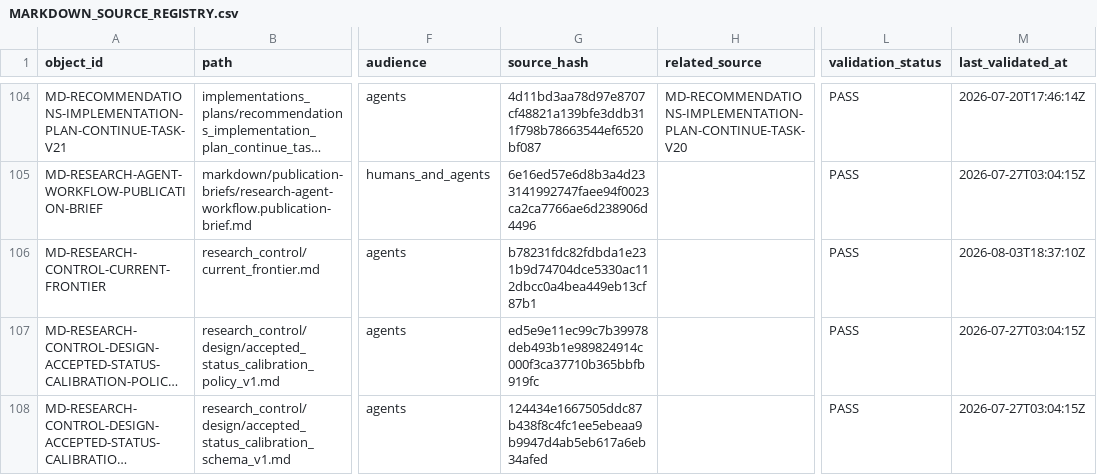
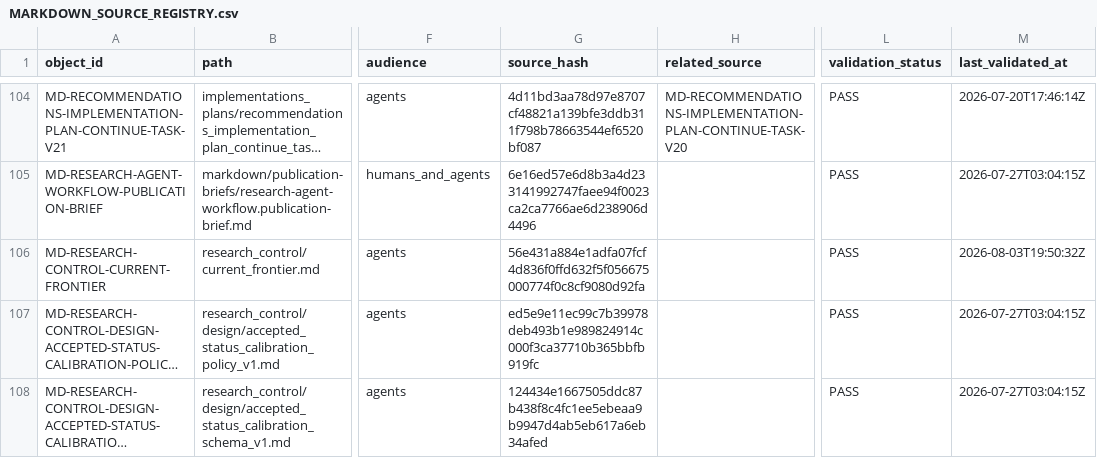
Before and after one commit to AngryOwlAI/The-AEther-Flow, a CSV file: registries/MARKDOWN_SOURCE_REGISTRY.csv, drawn as a sheet; only a part is shown, gaps mark what is left out; long unchanged cells end in …; the diff covers the shown part only; the diff names each change by its address in the sheet, - before the commit and + after, or states it on an @@ line.

```diff
--- a/registries/MARKDOWN_SOURCE_REGISTRY.csv
+++ b/registries/MARKDOWN_SOURCE_REGISTRY.csv
-G106 (source_hash): b78231fdc82fdbda1e231b9d74704dce5330ac112dbcc0a4bea449eb13cf87b1
+G106 (source_hash): 56e431a884e1adfa07fcf4d836f0ffd632f5f056675000774f0c8cf9080d92fa
-M106 (last_validated_at): 2026-08-03T18:37:10Z
+M106 (last_validated_at): 2026-08-03T19:50:32Z
```
Also changed, not shown: 1 added row and 2 edited cells elsewhere in this file, registries/DIRECTOR_DECISION_REGISTRY.csv, registries/RESEARCH_TASK_REGISTRY.csv, 50 other files.
